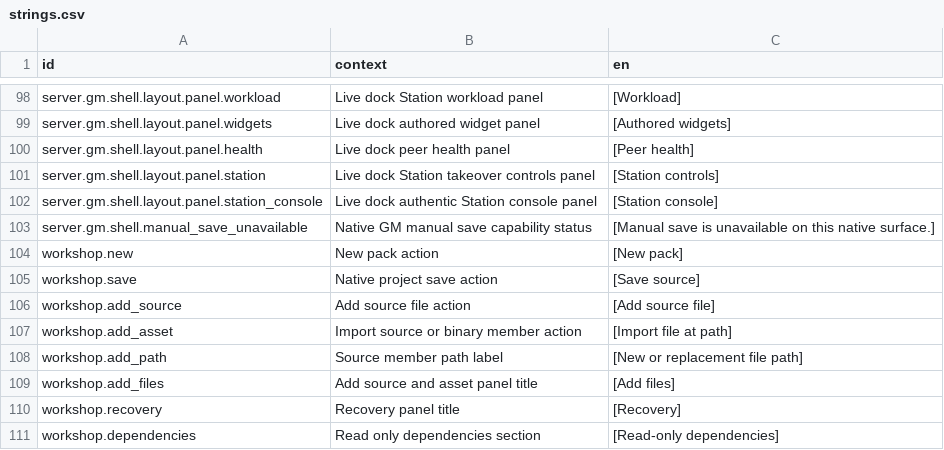
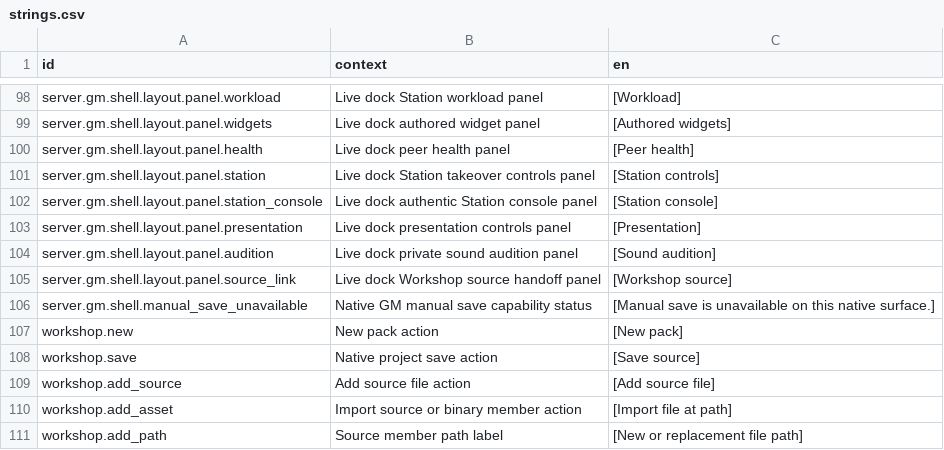
Before and after one commit to jkeywo/project-phoenix-v2, a CSV file: assets/strings/strings.csv, drawn as a sheet; only a part is shown, gaps mark what is left out; the shorter side is filled out with more unchanged rows; the diff names each change by its address in the sheet, - before the commit and + after, or states it on an @@ line.

```diff
--- a/assets/strings/strings.csv
+++ b/assets/strings/strings.csv
+row 103: server.gm.shell.layout.panel.presentation | Live dock presentation controls panel | [Presentation]
+row 104: server.gm.shell.layout.panel.audition | Live dock private sound audition panel | [Sound audition]
+row 105: server.gm.shell.layout.panel.source_link | Live dock Workshop source handoff panel | [Workshop source]
```
Also changed, not shown: 19 other files.
